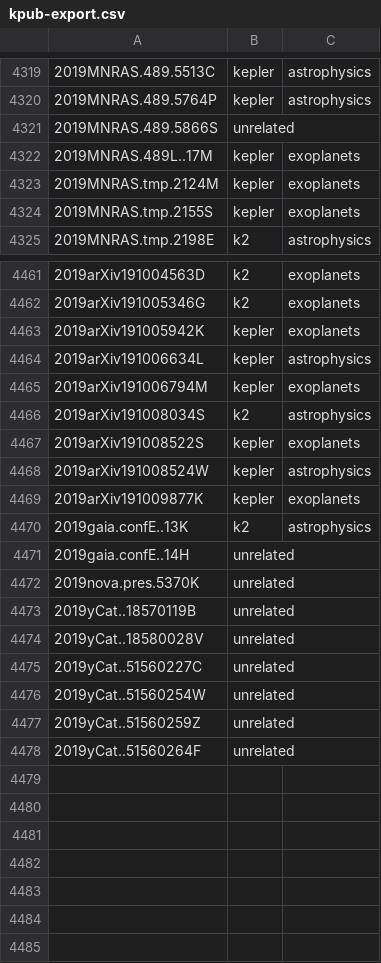
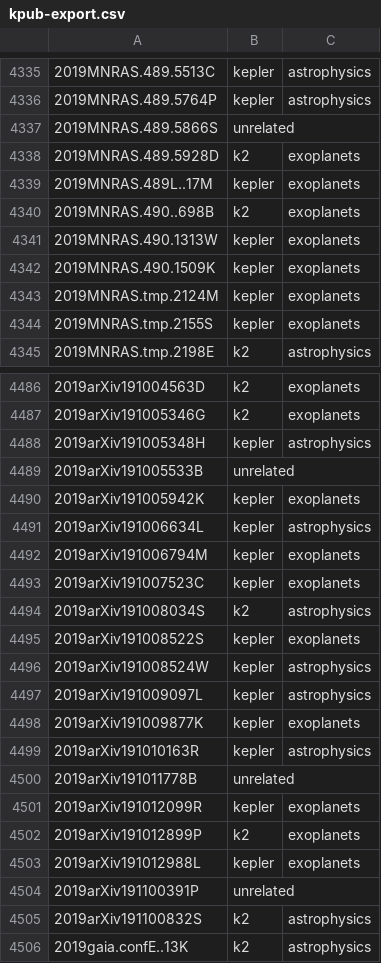
Before and after one commit to KeplerGO/kpub, a CSV file: data/kpub-export.csv, drawn as a sheet; only a part is shown, gaps mark what is left out; the shorter side is filled out with more unchanged rows; the diff covers the shown part only; the diff names each change by its address in the sheet, - before the commit and + after, or states it on an @@ line.

```diff
--- a/data/kpub-export.csv
+++ b/data/kpub-export.csv
+row 4338: 2019MNRAS.489.5928D | k2 | exoplanets
+row 4340: 2019MNRAS.490..698B | k2 | exoplanets
+row 4341: 2019MNRAS.490.1313W | kepler | exoplanets
+row 4342: 2019MNRAS.490.1509K | kepler | exoplanets
+row 4488: 2019arXiv191005348H | kepler | astrophysics
+row 4489: 2019arXiv191005533B | unrelated
+row 4493: 2019arXiv191007523C | kepler | exoplanets
+row 4497: 2019arXiv191009097L | kepler | astrophysics
+row 4499: 2019arXiv191010163R | kepler | astrophysics
+row 4500: 2019arXiv191011778B | unrelated
+row 4501: 2019arXiv191012099R | kepler | exoplanets
+row 4502: 2019arXiv191012899P | k2 | exoplanets
+row 4503: 2019arXiv191012988L | kepler | exoplanets
+row 4504: 2019arXiv191100391P | unrelated
+row 4505: 2019arXiv191100832S | k2 | astrophysics
```
Also changed, not shown: 21 added rows elsewhere in this file, 1 other file.
